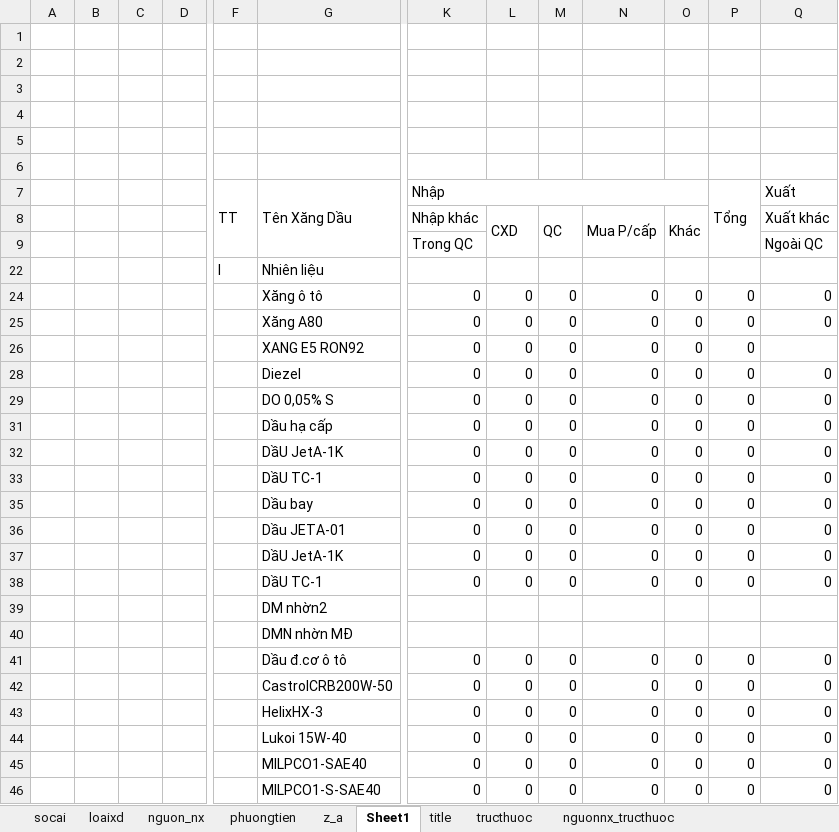
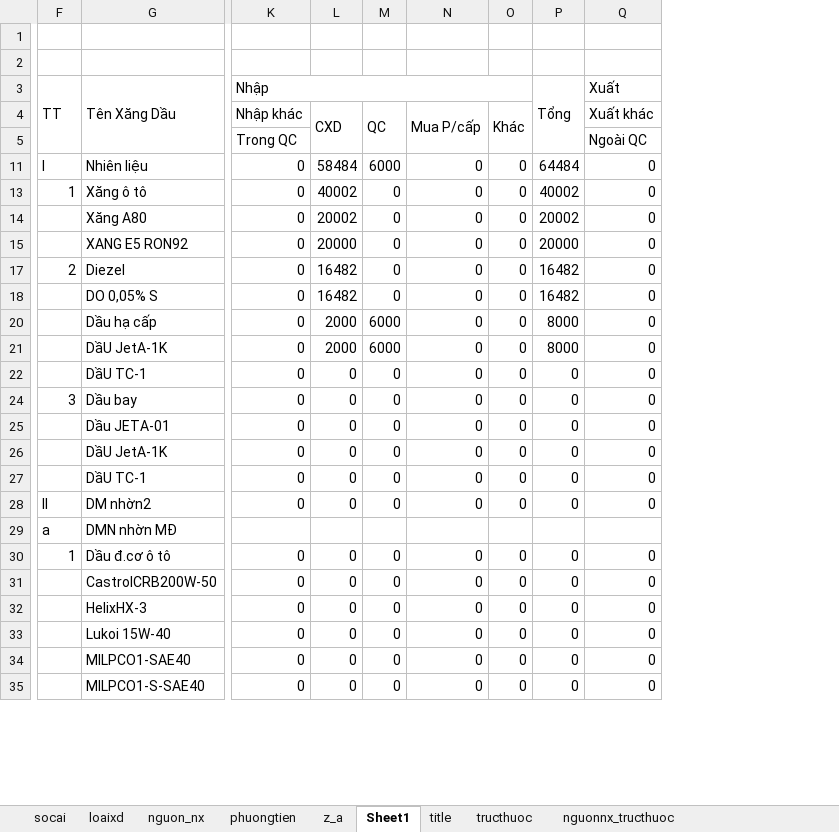
Before and after one commit to ste4-share/petroleum_management_app, an Excel workbook: data3.xlsm, sheet Sheet1, drawn as a sheet; only a part is shown, gaps mark what is left out; values as stored, in another font and other column widths than the file's, no cell formats; charts and pictures not drawn; removed rows and columns are numbered as before the commit, all else as after; rows hold the shown columns only; the diff covers the shown part only; the diff names each change by its address in the sheet, - before the commit and + after, or states it on an @@ line.

```diff
--- a/data3.xlsm (sheet Sheet1)
+++ b/data3.xlsm (sheet Sheet1)
@@ column A hidden, empty @@
@@ column B hidden, empty @@
@@ column C hidden, empty @@
@@ column D hidden, empty @@
-column F, row 7: TT
+column F, row 3: TT; rows 13-24: 1 |  |  | 2 |  |  |  |  | 3; rows 29-30: a | 1
-row 1: (empty)
-row 2: (empty)
-row 3: (empty)
-row 4: (empty)
-row 22:  |  |  |  | I | Nhiên liệu
+row 11: I | Nhiên liệu | 0 | 58484 | 6000 | 0 | 0 | 64484 | 0
-L13 (CXD): 0
+L13 (CXD): 40002
-P13: 0
+P13: 40002
-L14 (CXD): 0
+L14 (CXD): 20002
-P14: 0
+P14: 20002
-L15 (CXD): 0
+L15 (CXD): 20000
-P15: 0
+P15: 20000
-Q15 (Xuất khác): (empty)
+Q15 (Xuất khác): 0
-L17:L18 (CXD): 0
+L17:L18 (CXD): 16482
-P17:P18: 0
+P17:P18: 16482
-L20:L21 (CXD): 0
+L20:L21 (CXD): 2000
-M20:M21 (QC): 0
+M20:M21 (QC): 6000
-P20:P21: 0
+P20:P21: 8000
-row 39:  |  |  |  |  | DM nhờn2
+row 28: II | DM nhờn2 | 0 | 0 | 0 | 0 | 0 | 0 | 0
```
Also changed, not shown: 4 removed rows elsewhere in this sheet, cell formats, formulas that keep their value, hidden cells, charts or pictures, 4 other files.
